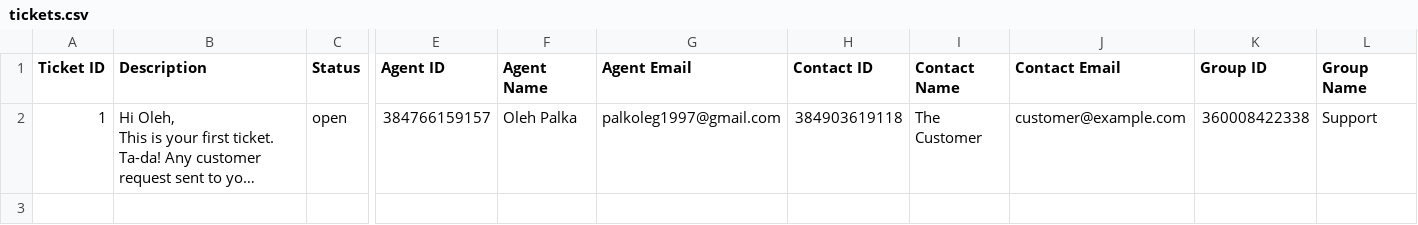
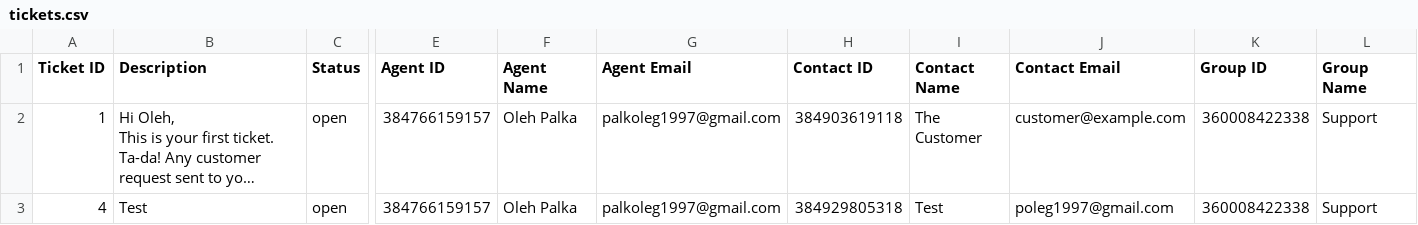
Before and after one commit to palkoleg/Help-Desk-Tickets, a CSV file: php/tickets.csv, drawn as a sheet; only a part is shown, gaps mark what is left out; long unchanged cells end in …; rows hold the shown columns only; the diff names each change by its address in the sheet, - before the commit and + after, or states it on an @@ line.

```diff
--- a/php/tickets.csv
+++ b/php/tickets.csv
+row 3: 4 | Test | open | 384766159157 | Oleh Palka | palkoleg1997@gmail.com | 384929805318 | Test | poleg1997@gmail.com | 360008422338 | Support
```
Also changed, not shown: 10 other files.
